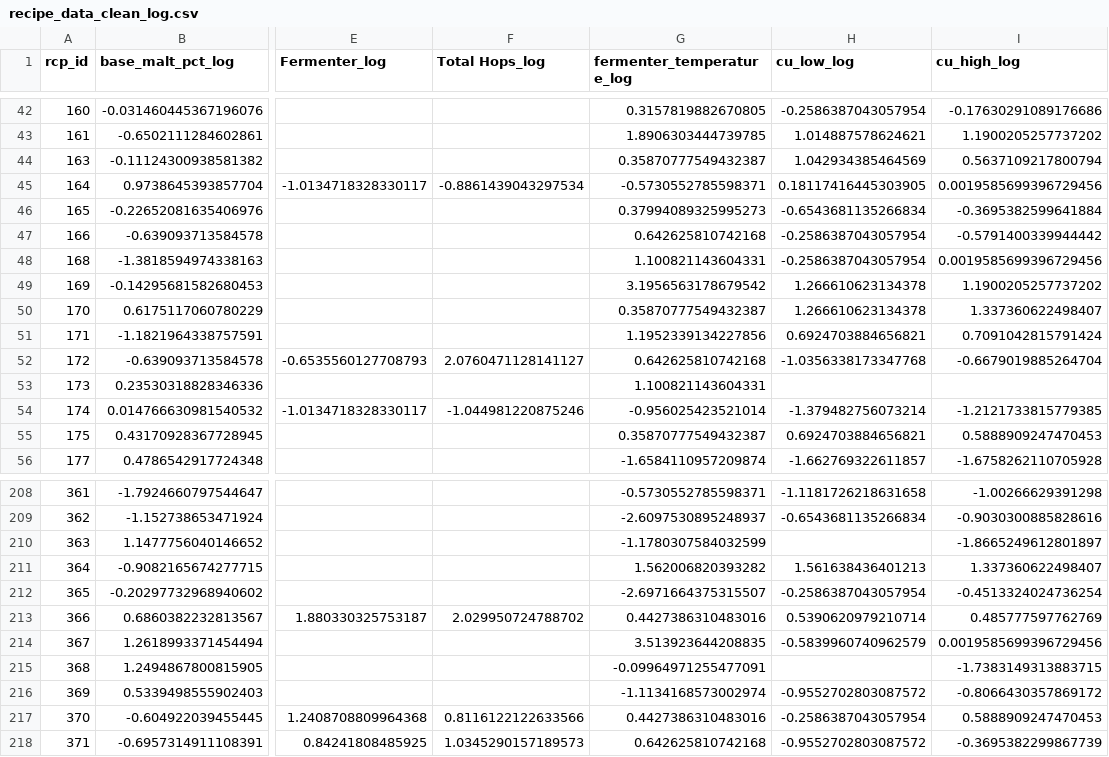
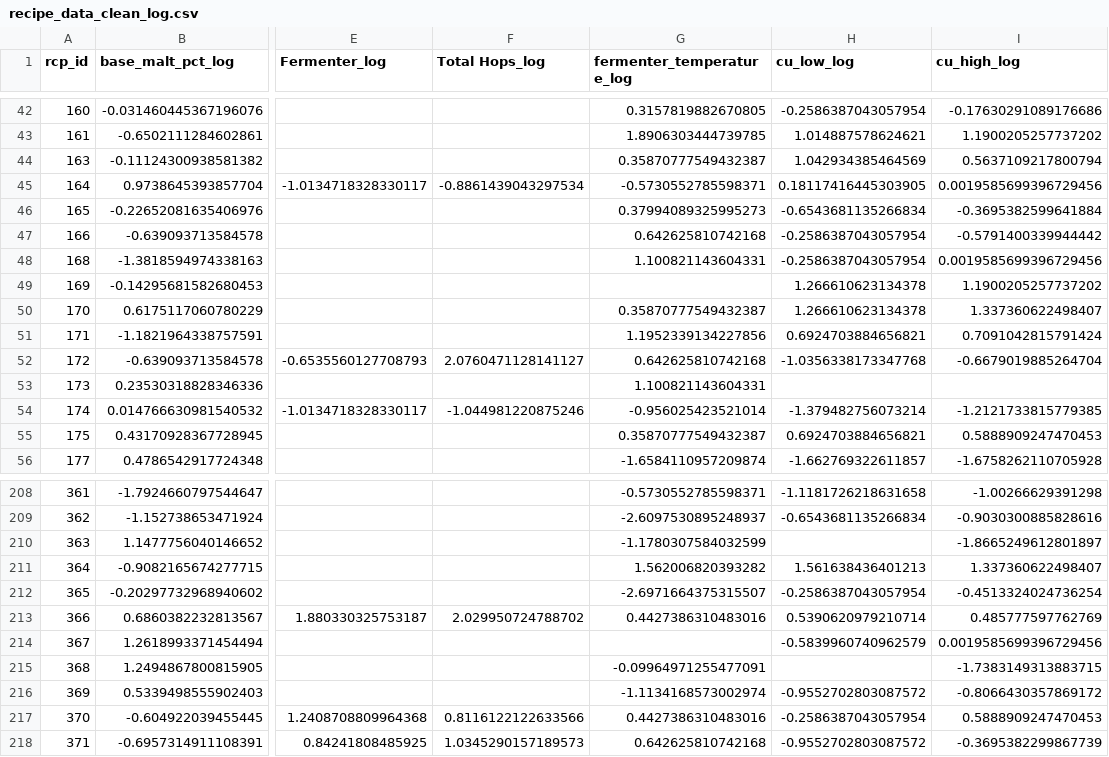
Before and after one commit to trentleslie/Springboard, a CSV file: 16.3 Capstone Two - Pre-processing and Training Data Development/data/recipe_data_clean_log.csv, drawn as a sheet; only a part is shown, gaps mark what is left out; the diff names each change by its address in the sheet, - before the commit and + after, or states it on an @@ line.

```diff
--- a/16.3 Capstone Two - Pre-processing and Training Data Development/data/recipe_data_clean_log.csv
+++ b/16.3 Capstone Two - Pre-processing and Training Data Development/data/recipe_data_clean_log.csv
-G49 (fermenter_temperature_log): 3.1956563178679542
+G49 (fermenter_temperature_log): (empty)
-G214 (fermenter_temperature_log): 3.513923644208835
+G214 (fermenter_temperature_log): (empty)
```
Also changed, not shown: 16.3 Capstone Two - Pre-processing and Training Data Development/data/batch_data_clean_log.csv, 2 other files.
